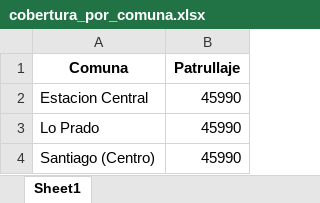
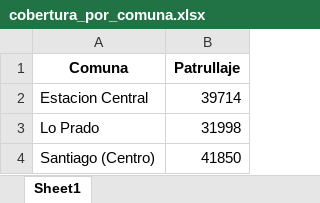
Before and after one commit to danielnavarroa/E2-Proyecto-Opti, an Excel workbook: cobertura_por_comuna.xlsx, sheet Sheet1, drawn as a sheet; values as stored, in another font and other column widths than the file's, no borders; the diff names each change by its address in the sheet, - before the commit and + after, or states it on an @@ line.

```diff
--- a/cobertura_por_comuna.xlsx (sheet Sheet1)
+++ b/cobertura_por_comuna.xlsx (sheet Sheet1)
-B2 (Patrullaje): 45990
+B2 (Patrullaje): 39714
-B3 (Patrullaje): 45990
+B3 (Patrullaje): 31998
-B4 (Patrullaje): 45990
+B4 (Patrullaje): 41850
```
Also changed, not shown: presupuesto_final.xlsx, 3 other files.
